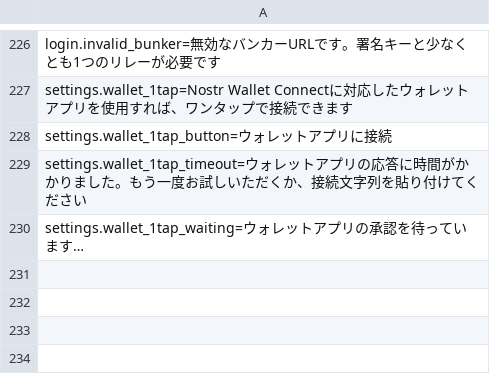
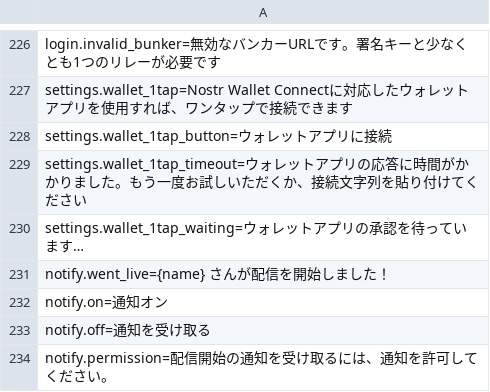
Before and after one commit to nostrlabs-io/zap-stream-notedeck, a TSV file: assets/i18n/ja.tsv, drawn as a sheet; only a part is shown, gaps mark what is left out; the diff names each change by its address in the sheet, - before the commit and + after, or states it on an @@ line.

```diff
--- a/assets/i18n/ja.tsv
+++ b/assets/i18n/ja.tsv
+row 231: notify.went_live={name} さんが配信を開始しました！
+row 232: notify.on=通知オン
+row 233: notify.off=通知を受け取る
+row 234: notify.permission=配信開始の通知を受け取るには、通知を許可してください。
```
Also changed, not shown: assets/i18n/ar.tsv, assets/i18n/el.tsv, 8 other files.
